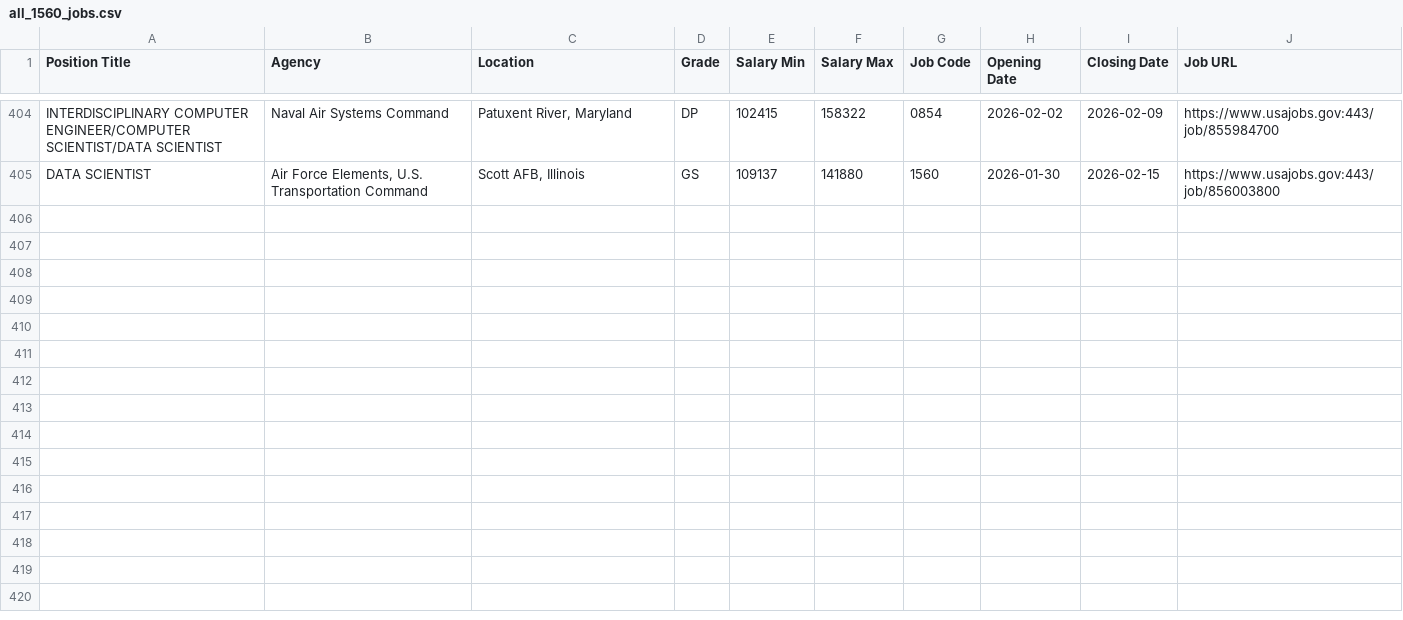
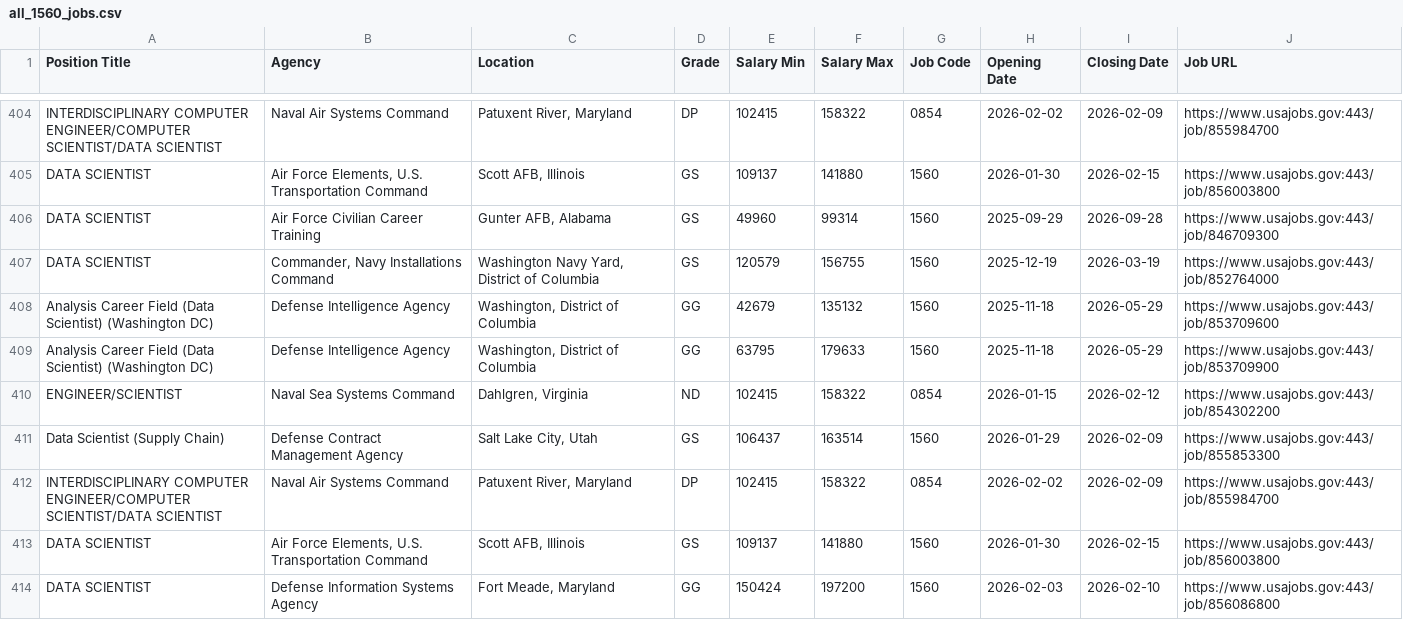
Before and after one commit to fartbagxp/fedjobs, a CSV file: data/raw/all_1560_jobs.csv, drawn as a sheet; only a part is shown, gaps mark what is left out; the diff names each change by its address in the sheet, - before the commit and + after, or states it on an @@ line.

```diff
--- a/data/raw/all_1560_jobs.csv
+++ b/data/raw/all_1560_jobs.csv
+row 406: DATA SCIENTIST | Air Force Civilian Career Training | Gunter AFB, Alabama | GS | 49960 | 99314 | 1560 | 2025-09-29 | 2026-09-28 | https://www.usajobs.gov:443/job/846709300
+row 407: DATA SCIENTIST | Commander, Navy Installations Command | Washington Navy Yard, District of Columbia | GS | 120579 | 156755 | 1560 | 2025-12-19 | 2026-03-19 | https://www.usajobs.gov:443/job/852764000
+row 408: Analysis Career Field (Data Scientist) (Washington DC) | Defense Intelligence Agency | Washington, District of Columbia | GG | 42679 | 135132 | 1560 | 2025-11-18 | 2026-05-29 | https://www.usajobs.gov:443/job/853709600
+row 409: Analysis Career Field (Data Scientist) (Washington DC) | Defense Intelligence Agency | Washington, District of Columbia | GG | 63795 | 179633 | 1560 | 2025-11-18 | 2026-05-29 | https://www.usajobs.gov:443/job/853709900
+row 410: ENGINEER/SCIENTIST | Naval Sea Systems Command | Dahlgren, Virginia | ND | 102415 | 158322 | 0854 | 2026-01-15 | 2026-02-12 | https://www.usajobs.gov:443/job/854302200
+row 411: Data Scientist (Supply Chain) | Defense Contract Management Agency | Salt Lake City, Utah | GS | 106437 | 163514 | 1560 | 2026-01-29 | 2026-02-09 | https://www.usajobs.gov:443/job/855853300
+row 412: INTERDISCIPLINARY COMPUTER ENGINEER/COMPUTER SCIENTIST/DATA SCIENTIST | Naval Air Systems Command | Patuxent River, Maryland | DP | 102415 | 158322 | 0854 | 2026-02-02 | 2026-02-09 | https://www.usajobs.gov:443/job/855984700
+row 413: DATA SCIENTIST | Air Force Elements, U.S. Transportation Command | Scott AFB, Illinois | GS | 109137 | 141880 | 1560 | 2026-01-30 | 2026-02-15 | https://www.usajobs.gov:443/job/856003800
+row 414: DATA SCIENTIST | Defense Information Systems Agency | Fort Meade, Maryland | GG | 150424 | 197200 | 1560 | 2026-02-03 | 2026-02-10 | https://www.usajobs.gov:443/job/856086800
```
Also changed, not shown: data/raw/all_0854_jobs.csv, data/raw/all_IRS_jobs.csv, 3 other files.
